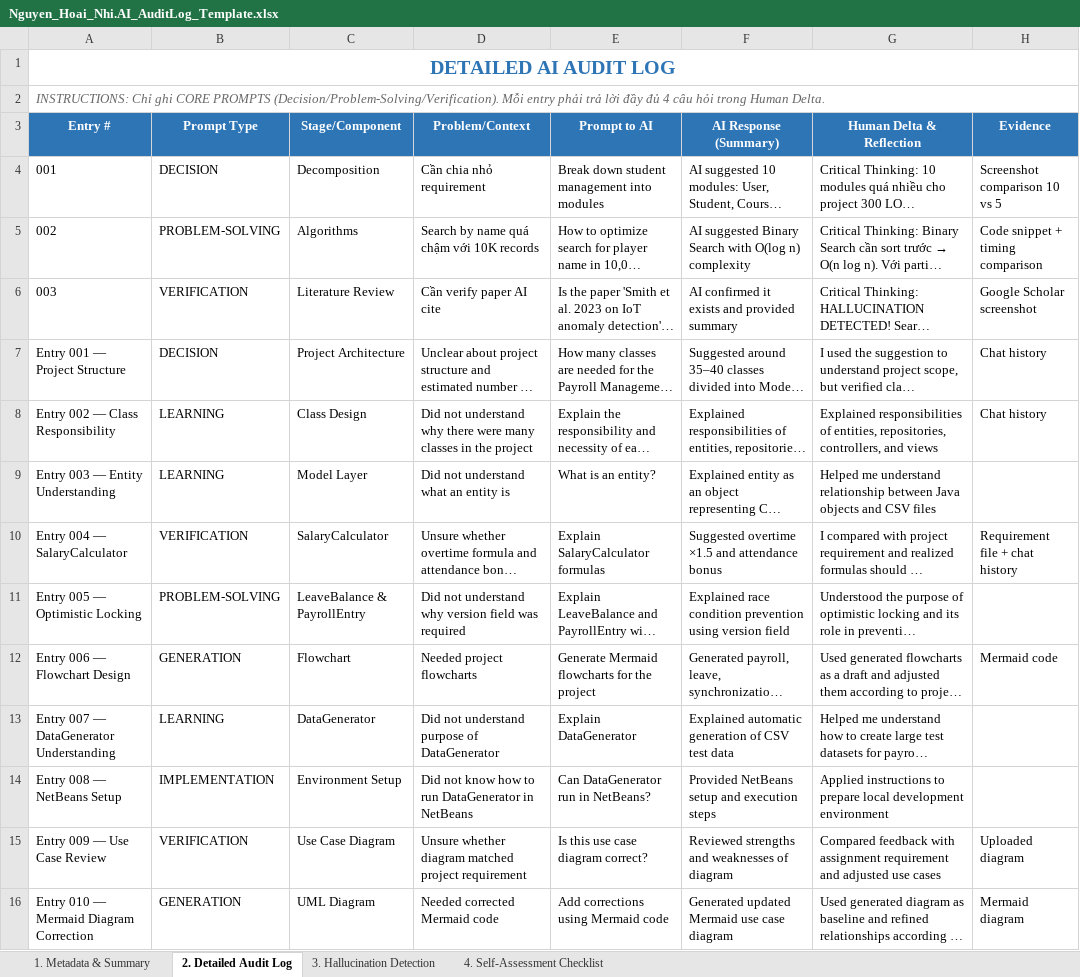
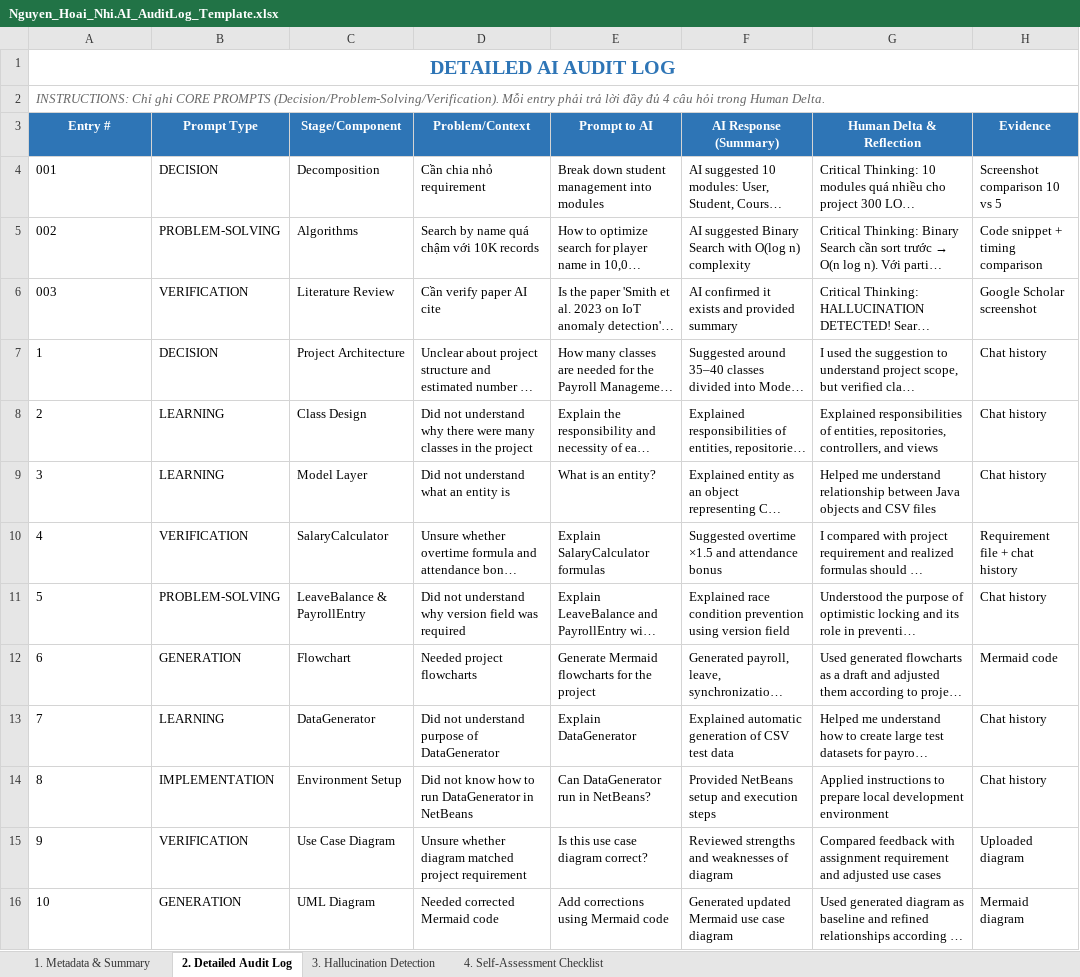
Before and after one commit to kincrimson987/LAB211-Nhom-5, an Excel workbook: ai_logs/Nguyễn Hoài Nhi AI_Log/Nguyen_Hoai_Nhi.AI_AuditLog_Template.xlsx, sheet 2. Detailed Audit Log, drawn as a sheet; long unchanged cells end in …; values as stored, in another font and other column widths than the file's, no borders; the diff names each change by its address in the sheet, - before the commit and + after, or states it on an @@ line.

Commit message:
Update Nguyen_Hoai_Nhi.AI_AuditLog_Template.xlsx

```diff
--- a/ai_logs/Nguyễn Hoài Nhi AI_Log/Nguyen_Hoai_Nhi.AI_AuditLog_Template.xlsx (sheet 2. Detailed Audit Log)
+++ b/ai_logs/Nguyễn Hoài Nhi AI_Log/Nguyen_Hoai_Nhi.AI_AuditLog_Template.xlsx (sheet 2. Detailed Audit Log)
-A7 (Entry #): Entry 001 — Project Structure
+A7 (Entry #): 1
-A8 (Entry #): Entry 002 — Class Responsibility
+A8 (Entry #): 2
-A9 (Entry #): Entry 003 — Entity Understanding
+A9 (Entry #): 3
-H9 (Evidence): (empty)
+H9 (Evidence): Chat history
-A10 (Entry #): Entry 004 — SalaryCalculator
+A10 (Entry #): 4
-A11 (Entry #): Entry 005 — Optimistic Locking
+A11 (Entry #): 5
-H11 (Evidence): (empty)
+H11 (Evidence): Chat history
-A12 (Entry #): Entry 006 — Flowchart Design
+A12 (Entry #): 6
-A13 (Entry #): Entry 007 — DataGenerator Understanding
+A13 (Entry #): 7
-H13:H14 (Evidence): (empty)
+H13:H14 (Evidence): Chat history
-A14 (Entry #): Entry 008 — NetBeans Setup
+A14 (Entry #): 8
-A15 (Entry #): Entry 009 — Use Case Review
+A15 (Entry #): 9
-A16 (Entry #): Entry 010 — Mermaid Diagram Correction
+A16 (Entry #): 10
```
